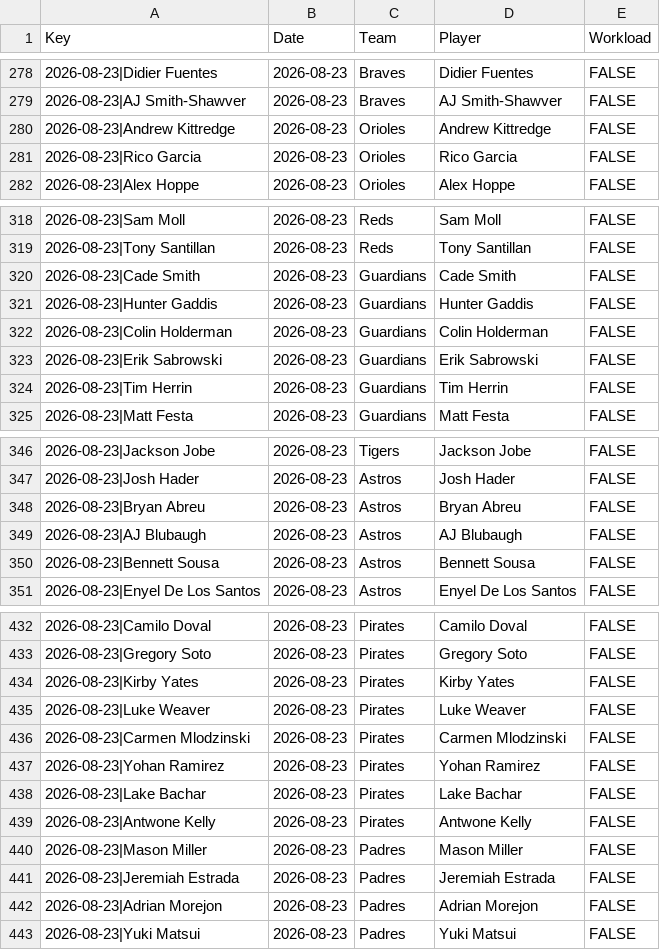
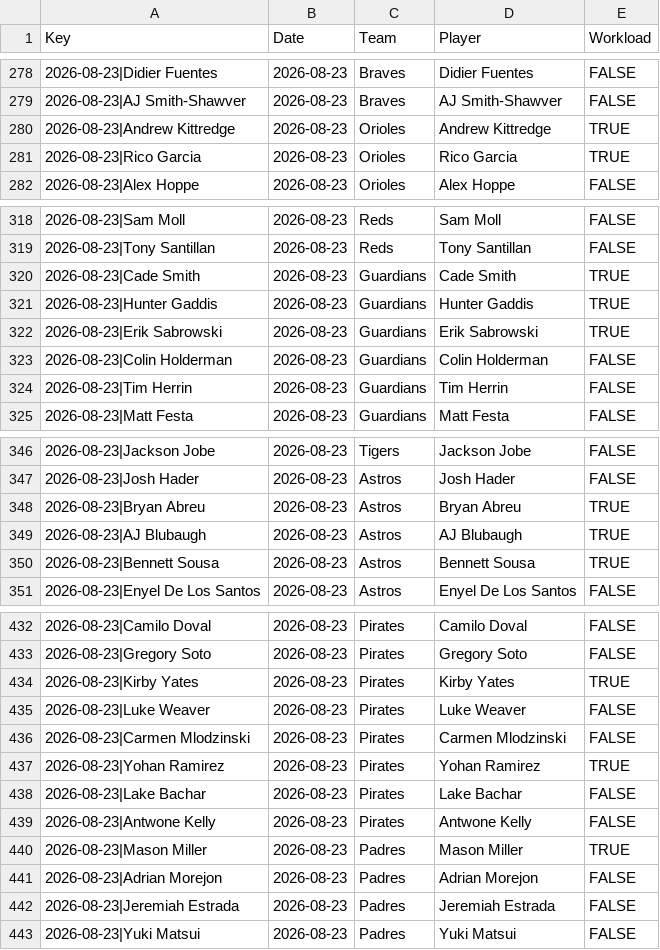
Before and after one commit to szerillo/mlb-tracker, a CSV file: data/bullpens_rr_multi.csv, drawn as a sheet; only a part is shown, gaps mark what is left out; the diff covers the shown part only.

```diff
--- a/data/bullpens_rr_multi.csv
+++ b/data/bullpens_rr_multi.csv
@@ -279,4 +279,4 @@ Key,Date,Team,Player,Workload
 2026-08-23|AJ Smith-Shawver,2026-08-23,Braves,AJ Smith-Shawver,FALSE
-2026-08-23|Andrew Kittredge,2026-08-23,Orioles,Andrew Kittredge,FALSE
-2026-08-23|Rico Garcia,2026-08-23,Orioles,Rico Garcia,FALSE
+2026-08-23|Andrew Kittredge,2026-08-23,Orioles,Andrew Kittredge,TRUE
+2026-08-23|Rico Garcia,2026-08-23,Orioles,Rico Garcia,TRUE
 2026-08-23|Alex Hoppe,2026-08-23,Orioles,Alex Hoppe,FALSE
@@ -319,6 +319,6 @@ Key,Date,Team,Player,Workload
 2026-08-23|Tony Santillan,2026-08-23,Reds,Tony Santillan,FALSE
-2026-08-23|Cade Smith,2026-08-23,Guardians,Cade Smith,FALSE
-2026-08-23|Hunter Gaddis,2026-08-23,Guardians,Hunter Gaddis,FALSE
+2026-08-23|Cade Smith,2026-08-23,Guardians,Cade Smith,TRUE
+2026-08-23|Hunter Gaddis,2026-08-23,Guardians,Hunter Gaddis,TRUE
+2026-08-23|Erik Sabrowski,2026-08-23,Guardians,Erik Sabrowski,TRUE
 2026-08-23|Colin Holderman,2026-08-23,Guardians,Colin Holderman,FALSE
-2026-08-23|Erik Sabrowski,2026-08-23,Guardians,Erik Sabrowski,FALSE
 2026-08-23|Tim Herrin,2026-08-23,Guardians,Tim Herrin,FALSE
@@ -347,5 +347,5 @@ Key,Date,Team,Player,Workload
 2026-08-23|Josh Hader,2026-08-23,Astros,Josh Hader,FALSE
-2026-08-23|Bryan Abreu,2026-08-23,Astros,Bryan Abreu,FALSE
-2026-08-23|AJ Blubaugh,2026-08-23,Astros,AJ Blubaugh,FALSE
-2026-08-23|Bennett Sousa,2026-08-23,Astros,Bennett Sousa,FALSE
+2026-08-23|Bryan Abreu,2026-08-23,Astros,Bryan Abreu,TRUE
+2026-08-23|AJ Blubaugh,2026-08-23,Astros,AJ Blubaugh,TRUE
+2026-08-23|Bennett Sousa,2026-08-23,Astros,Bennett Sousa,TRUE
 2026-08-23|Enyel De Los Santos,2026-08-23,Astros,Enyel De Los Santos,FALSE
@@ -433,11 +433,11 @@ Key,Date,Team,Player,Workload
 2026-08-23|Gregory Soto,2026-08-23,Pirates,Gregory Soto,FALSE
-2026-08-23|Kirby Yates,2026-08-23,Pirates,Kirby Yates,FALSE
+2026-08-23|Kirby Yates,2026-08-23,Pirates,Kirby Yates,TRUE
 2026-08-23|Luke Weaver,2026-08-23,Pirates,Luke Weaver,FALSE
 2026-08-23|Carmen Mlodzinski,2026-08-23,Pirates,Carmen Mlodzinski,FALSE
-2026-08-23|Yohan Ramirez,2026-08-23,Pirates,Yohan Ramirez,FALSE
+2026-08-23|Yohan Ramirez,2026-08-23,Pirates,Yohan Ramirez,TRUE
 2026-08-23|Lake Bachar,2026-08-23,Pirates,Lake Bachar,FALSE
 2026-08-23|Antwone Kelly,2026-08-23,Pirates,Antwone Kelly,FALSE
-2026-08-23|Mason Miller,2026-08-23,Padres,Mason Miller,FALSE
+2026-08-23|Mason Miller,2026-08-23,Padres,Mason Miller,TRUE
+2026-08-23|Adrian Morejon,2026-08-23,Padres,Adrian Morejon,FALSE
 2026-08-23|Jeremiah Estrada,2026-08-23,Padres,Jeremiah Estrada,FALSE
-2026-08-23|Adrian Morejon,2026-08-23,Padres,Adrian Morejon,FALSE
 2026-08-23|Yuki Matsui,2026-08-23,Padres,Yuki Matsui,FALSE
```
Also changed, not shown: 16 moved rows and 13 edited cells elsewhere in this file, data/bullpens_rr.csv, 2 other files.
